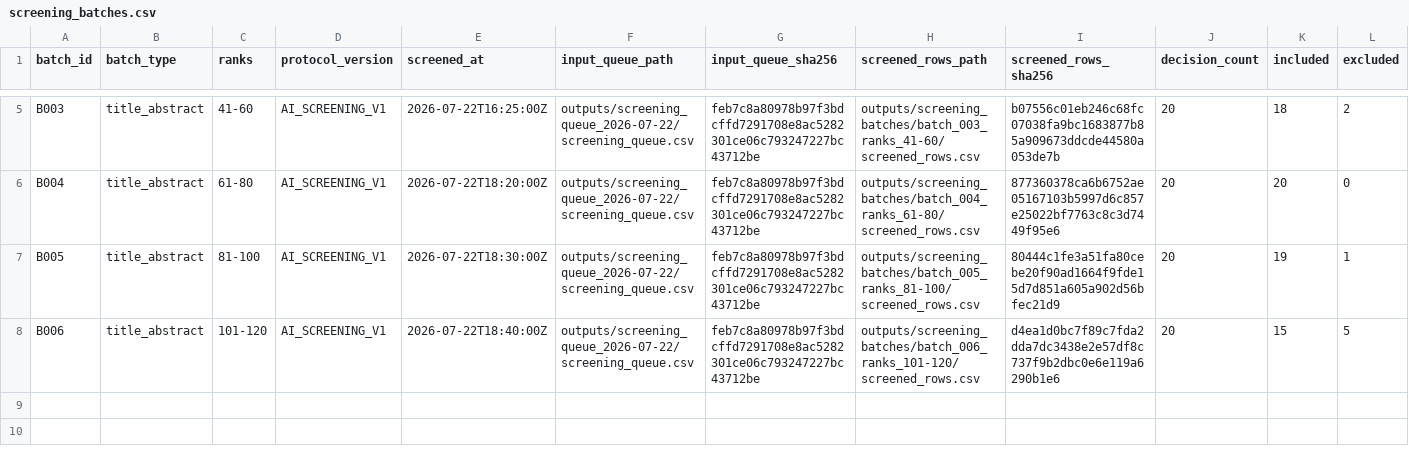
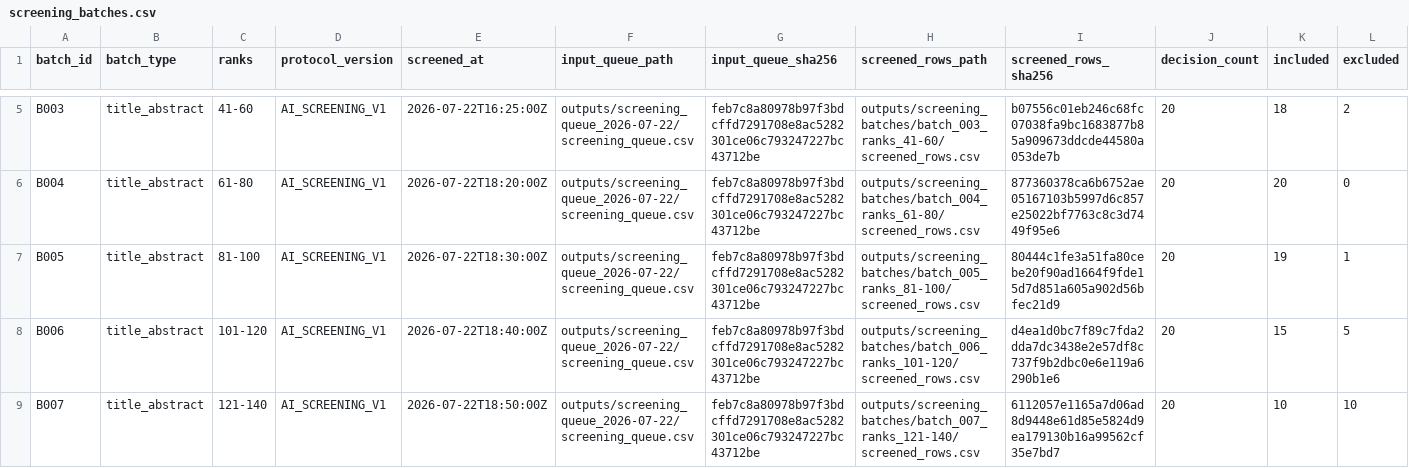
Before and after one commit to nexus-scholar/computer-vision-datasets-in-agriculture, a CSV file: data/curated/screening/screening_batches.csv, drawn as a sheet; only a part is shown, gaps mark what is left out; rows hold the shown columns only; the diff names each change by its address in the sheet, - before the commit and + after, or states it on an @@ line.

```diff
--- a/data/curated/screening/screening_batches.csv
+++ b/data/curated/screening/screening_batches.csv
+row 9: B007 | title_abstract | 121-140 | AI_SCREENING_V1 | 2026-07-22T18:50:00Z | outputs/screening_queue_2026-07-22/screening_queue.csv | feb7c8a80978b97f3bdcffd7291708e8ac5282301ce06c793247227bc43712be | outputs/screening_batches/batch_007_ranks_121-140/screened_rows.csv | 6112057e1165a7d06ad8d9448e61d85e5824d9ea179130b16a99562cf35e7bd7 | 20 | 10 | 10
```
Also changed, not shown: data/curated/screening/title_abstract_relevance.csv, 10 other files.
